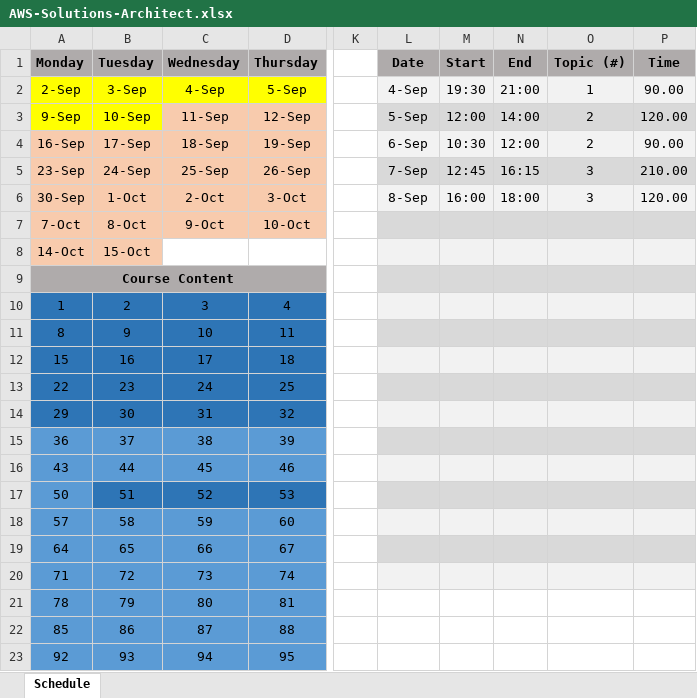
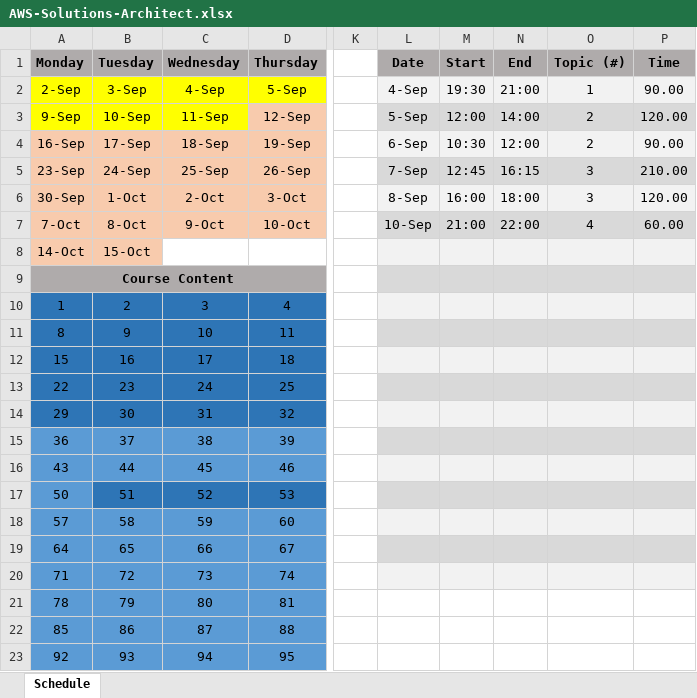
Before and after one commit to slaytr/Project-AWS, an Excel workbook: SolutionsArchitect/AWS-Solutions-Architect.xlsx, sheet Schedule, drawn as a sheet; only a part is shown, gaps mark what is left out; values as stored, in another font and other column widths than the file's, no borders; the diff names each change by its address in the sheet, - before the commit and + after, or states it on an @@ line.

```diff
--- a/SolutionsArchitect/AWS-Solutions-Architect.xlsx (sheet Schedule)
+++ b/SolutionsArchitect/AWS-Solutions-Architect.xlsx (sheet Schedule)
-C3 fill: #F8CBAD
+C3 fill: #FFFF00
-L7 (Date): (empty)
+L7 (Date): 10-Sep
-M7 (Start): (empty)
+M7 (Start): 21:00
-N7 (End): (empty)
+N7 (End): 22:00
-O7 (Topic (#)): (empty)
+O7 (Topic (#)): 4
-P7 (Time): (empty)
+P7 (Time): 60.00
```
Also changed, not shown: 2 other files.
